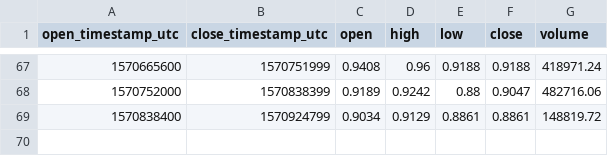
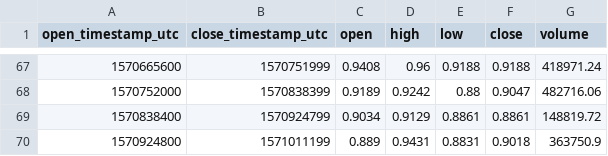
Before and after one commit to cryptobigbro/coinbasepro-XTZ-USD, a CSV file: coinbasepro-XTZ-USD-1d.csv, drawn as a sheet; only a part is shown, gaps mark what is left out.

```diff
--- a/coinbasepro-XTZ-USD-1d.csv
+++ b/coinbasepro-XTZ-USD-1d.csv
@@ -69 +69,2 @@ open_timestamp_utc,close_timestamp_utc,open,high,low,close,volume
 1570838400,1570924799,0.9034,0.9129,0.8861,0.8861,148819.72
+1570924800,1571011199,0.889,0.9431,0.8831,0.9018,363750.9
```
Also changed, not shown: coinbasepro-XTZ-USD-1h.csv, 1 other file.
